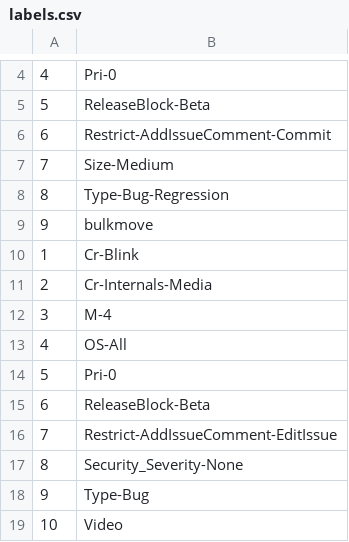
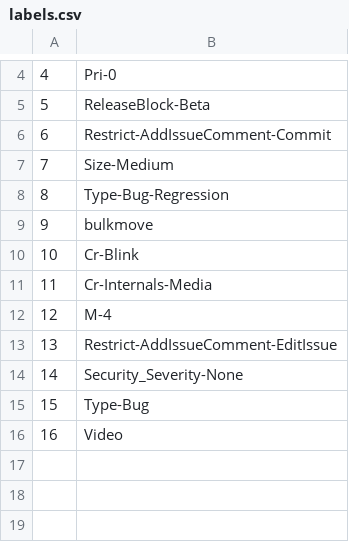
Before and after one commit to andymeneely/chromium-history, a CSV file: data/development/labels.csv, drawn as a sheet; only a part is shown, gaps mark what is left out.

Commit message:
bug, label, and bug_label data parsed into tables

```diff
--- a/data/development/labels.csv
+++ b/data/development/labels.csv
@@ -9,11 +9,8 @@
 9,bulkmove
-1,Cr-Blink
-2,Cr-Internals-Media
-3,M-4
-4,OS-All
-5,Pri-0
-6,ReleaseBlock-Beta
-7,Restrict-AddIssueComment-EditIssue
-8,Security_Severity-None
-9,Type-Bug
-10,Video
+10,Cr-Blink
+11,Cr-Internals-Media
+12,M-4
+13,Restrict-AddIssueComment-EditIssue
+14,Security_Severity-None
+15,Type-Bug
+16,Video
```
Also changed, not shown: 2 other files.
